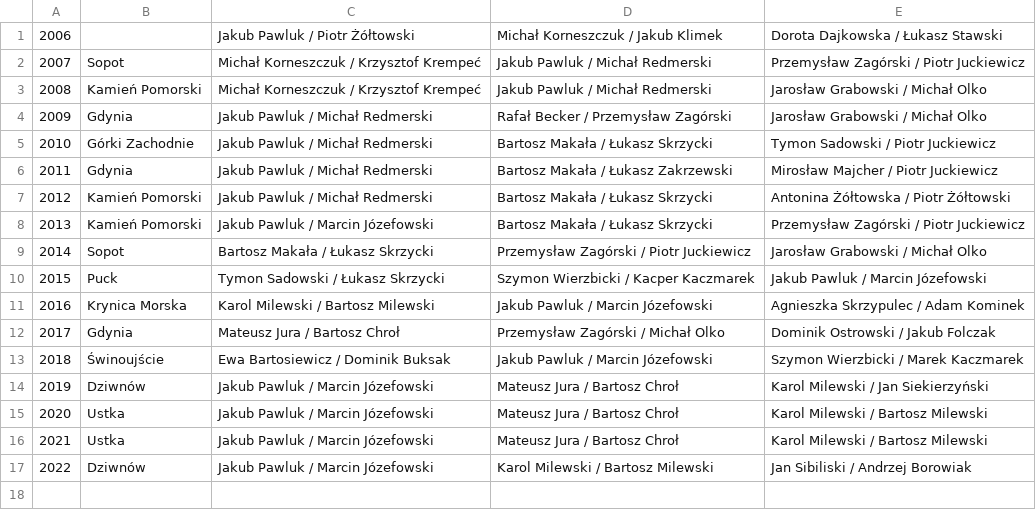
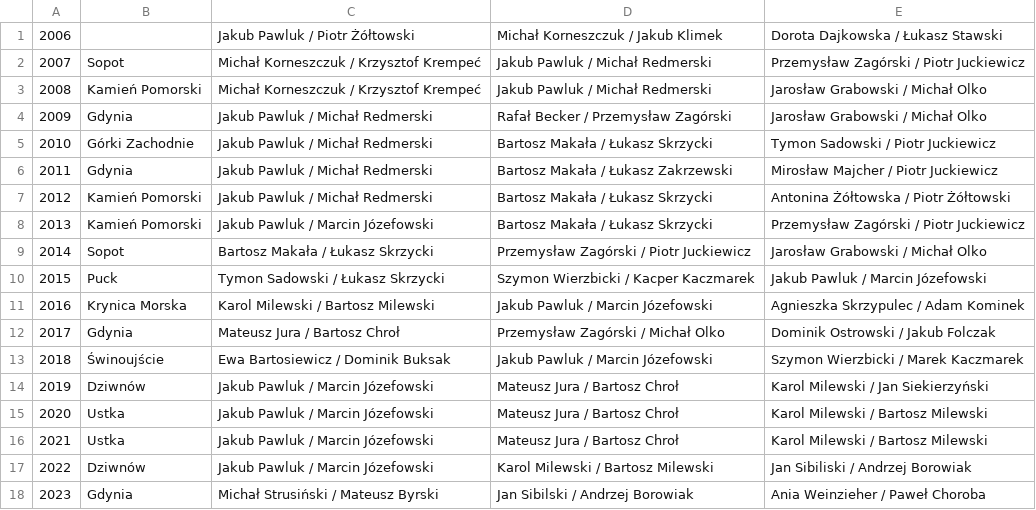
Before and after one commit to iworks/sailing-results, a CSV file: 5o5/5o5.mistrzostwa.polski.csv, drawn as a sheet; the diff names each change by its address in the sheet, - before the commit and + after, or states it on an @@ line.

```diff
--- a/5o5/5o5.mistrzostwa.polski.csv
+++ b/5o5/5o5.mistrzostwa.polski.csv
+row 18: 2023 | Gdynia | Michał Strusiński / Mateusz Byrski | Jan Sibilski / Andrzej Borowiak | Ania Weinzieher / Paweł Choroba
```
Also changed, not shown: 5o5/5o5.north-america.championships.csv.
